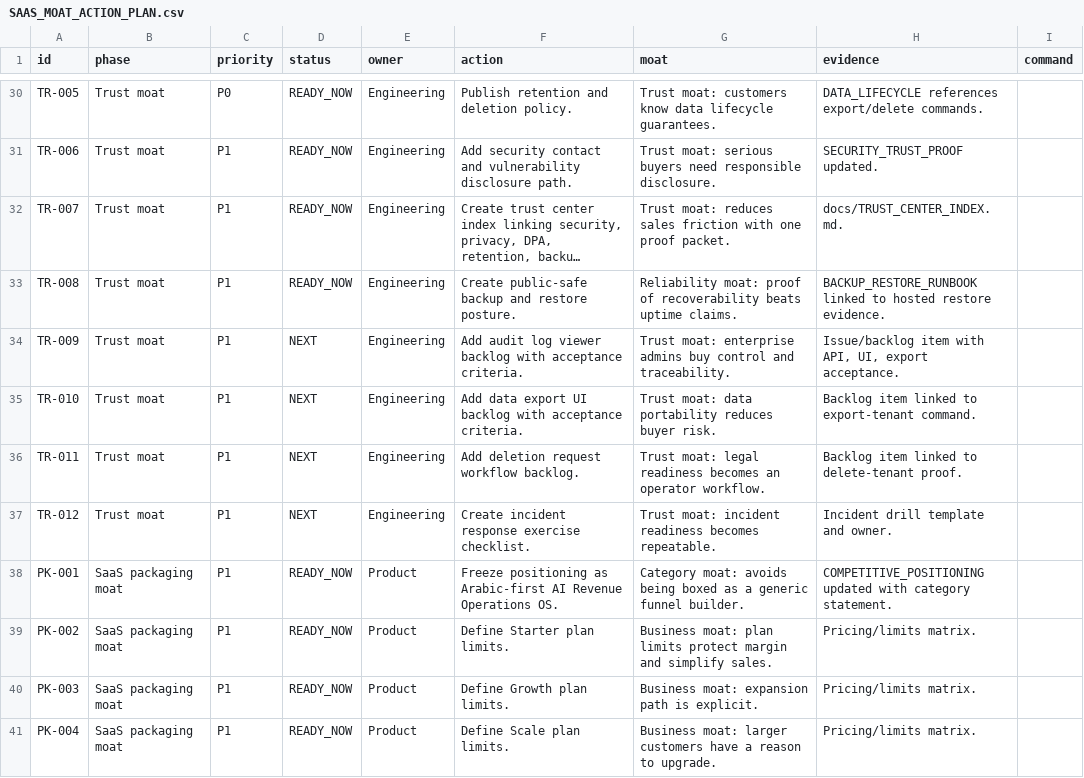
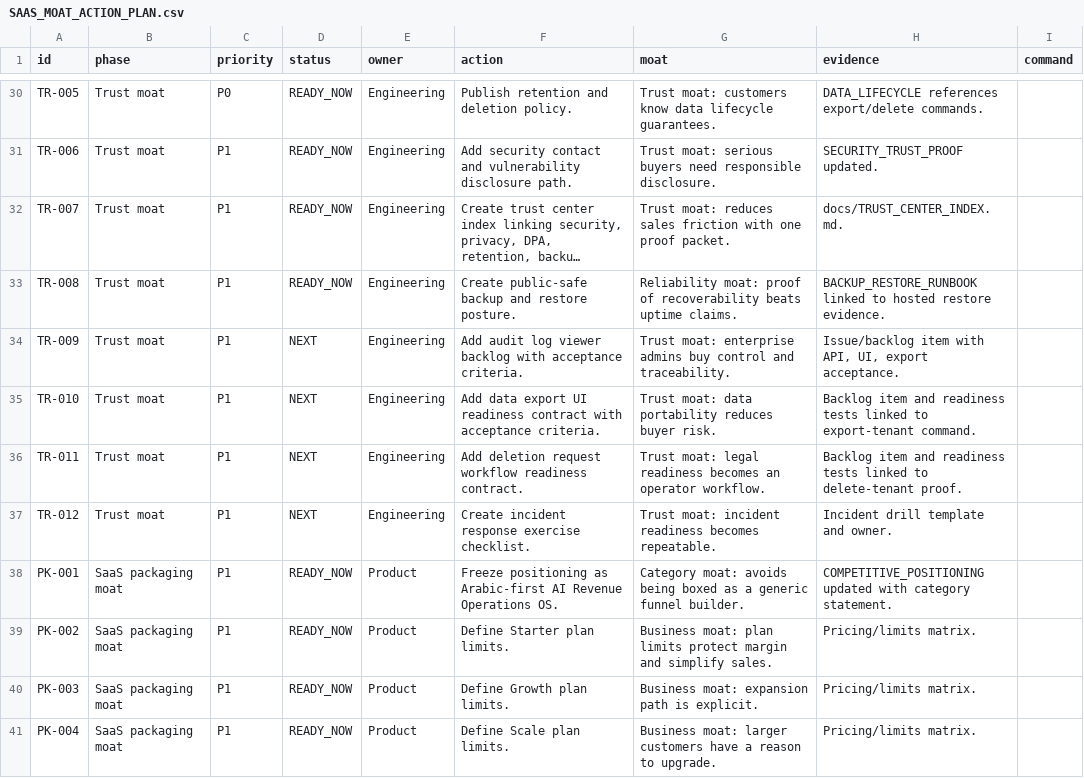
Before and after one commit to ramymortada-cpu/Fnnlr, a CSV file: docs/SAAS_MOAT_ACTION_PLAN.csv, drawn as a sheet; only a part is shown, gaps mark what is left out; long unchanged cells end in ….

Commit message:
Add data lifecycle workflow readiness contract

```diff
--- a/docs/SAAS_MOAT_ACTION_PLAN.csv
+++ b/docs/SAAS_MOAT_ACTION_PLAN.csv
@@ -34,4 +34,4 @@ id,phase,priority,status,owner,action,moat,evidence,command
 "TR-009","Trust moat","P1","NEXT","Engineering","Add audit log viewer backlog with acceptance criteria.","Trust moat: enterprise admins buy control and traceability.","Issue/backlog item with API, UI, export acceptance.",""
-"TR-010","Trust moat","P1","NEXT","Engineering","Add data export UI backlog with acceptance criteria.","Trust moat: data portability reduces buyer risk.","Backlog item linked to export-tenant command.",""
-"TR-011","Trust moat","P1","NEXT","Engineering","Add deletion request workflow backlog.","Trust moat: legal readiness becomes an operator workflow.","Backlog item linked to delete-tenant proof.",""
+"TR-010","Trust moat","P1","NEXT","Engineering","Add data export UI readiness contract with acceptance criteria.","Trust moat: data portability reduces buyer risk.","Backlog item and readiness tests linked to export-tenant command.",""
+"TR-011","Trust moat","P1","NEXT","Engineering","Add deletion request workflow readiness contract.","Trust moat: legal readiness becomes an operator workflow.","Backlog item and readiness tests linked to delete-tenant proof.",""
 "TR-012","Trust moat","P1","NEXT","Engineering","Create incident response exercise checklist.","Trust moat: incident readiness becomes repeatable.","Incident drill template and owner.",""
```
Also changed, not shown: 7 other files.
